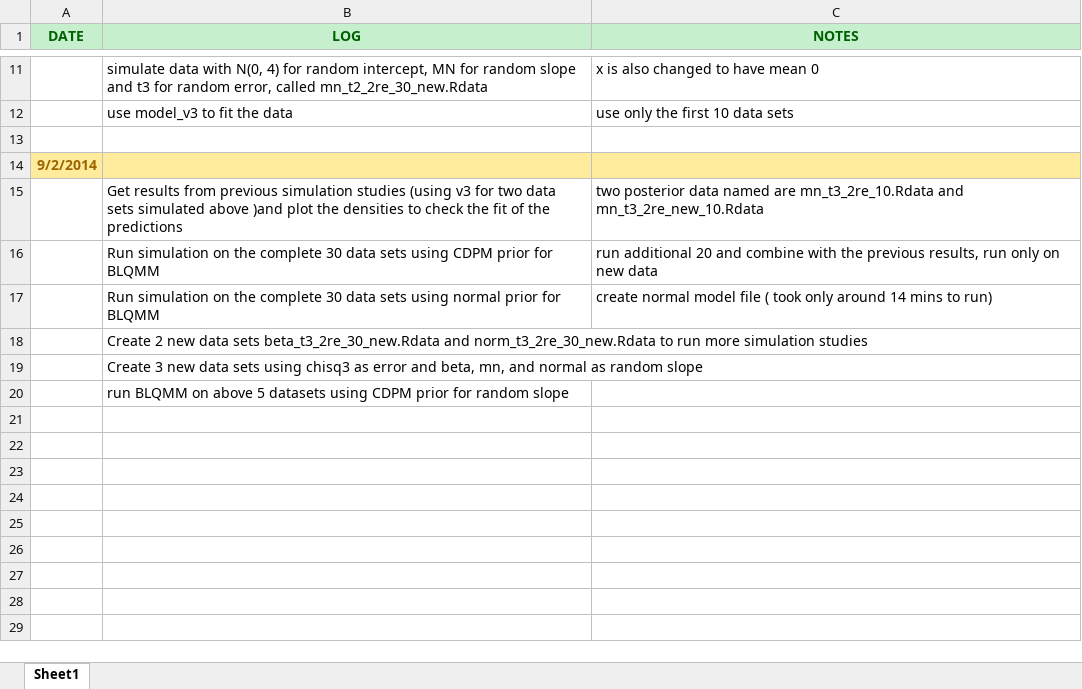
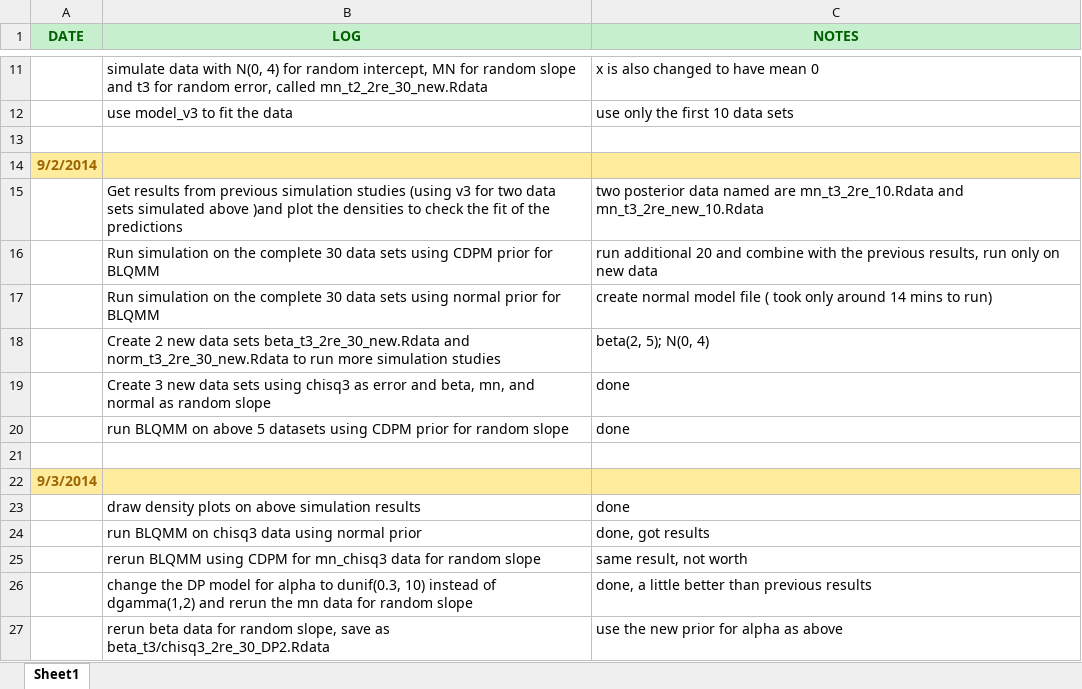
Before and after one commit to askming/Proposal-writing, an Excel workbook: references/Log.xlsx, sheet Sheet1, drawn as a sheet; only a part is shown, gaps mark what is left out; values as stored, in another font and other column widths than the file's, no borders; the diff names each change by its address in the sheet, - before the commit and + after, or states it on an @@ line.

Commit message:
update log

```diff
--- a/references/Log.xlsx (sheet Sheet1)
+++ b/references/Log.xlsx (sheet Sheet1)
-C18 (NOTES): (empty)
+C18 (NOTES): beta(2, 5); N(0, 4)
-C19:C20 (NOTES): (empty)
+C19:C20 (NOTES): done
+row 21: (empty)
+row 22: 9/3/2014
+row 23:  | draw density plots on above simulation results | done
+row 24:  | run BLQMM on chisq3 data using normal prior | done, got results
+row 25:  | rerun BLQMM using CDPM for mn_chisq3 data for random slope | same result, not worth
+row 26:  | change the DP model for alpha to dunif(0.3, 10) instead of dgamma(1,2) and rerun the mn data for random slope | done, a little better than previous results
+row 27:  | rerun beta data for random slope, save as beta_t3/chisq3_2re_30_DP2.Rdata | use the new prior for alpha as above
```
